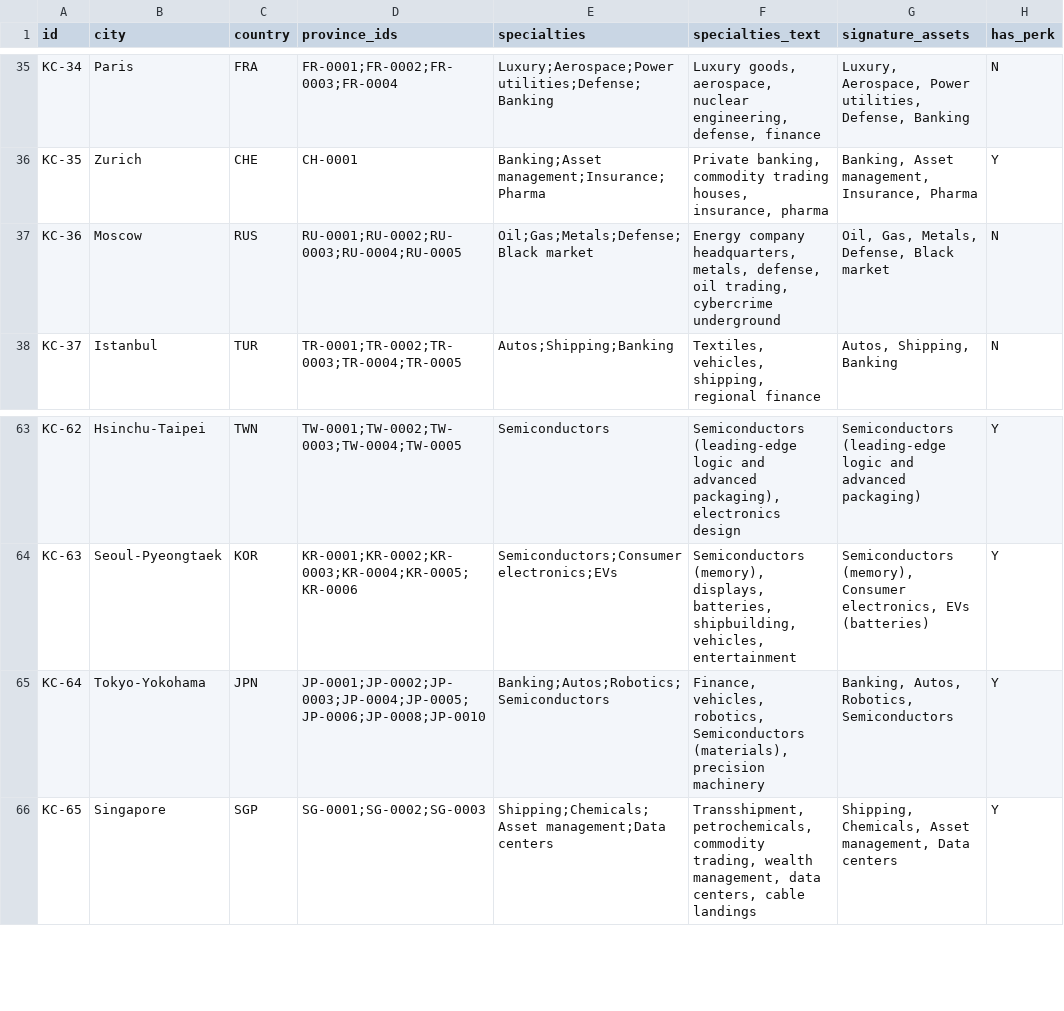
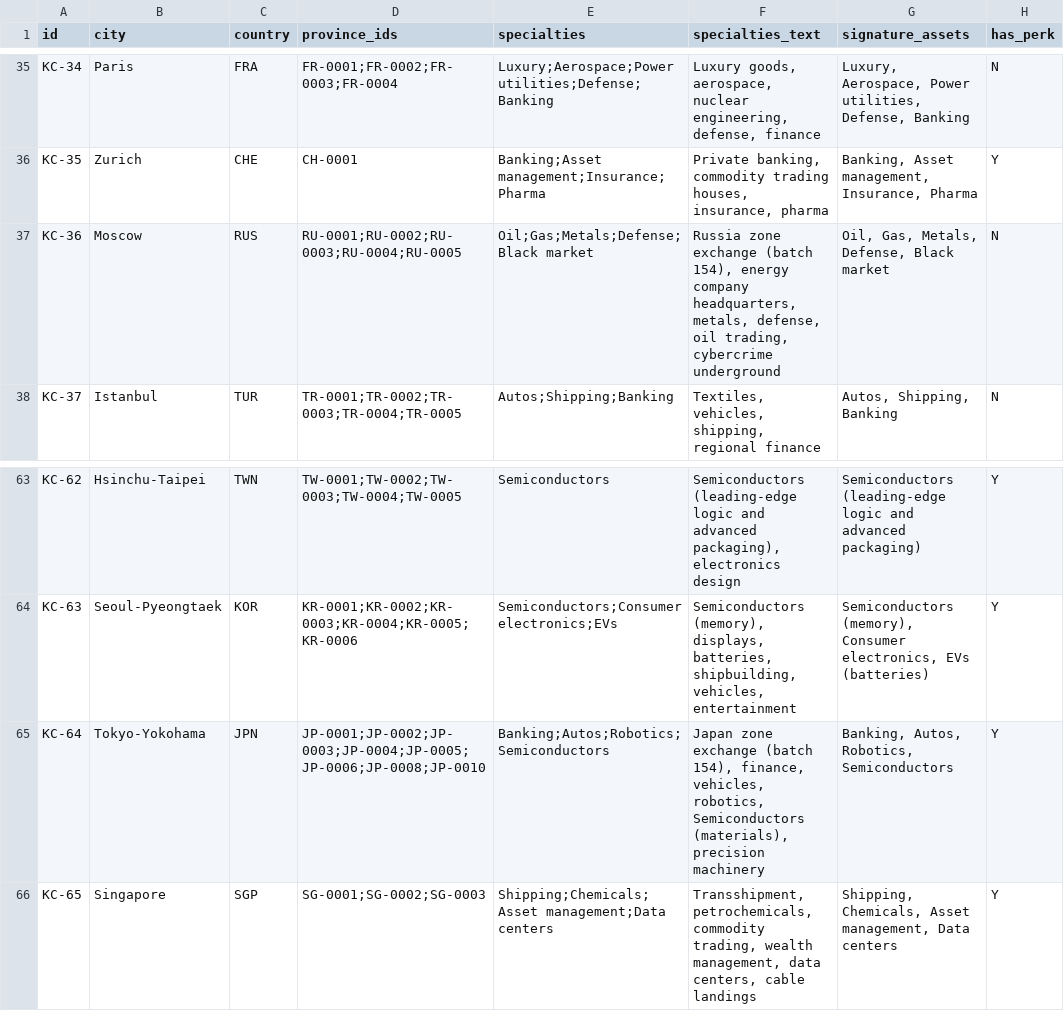
Before and after one commit to logan-czar/TechnoCapital20FF, a CSV file: docs/design/data/key-cities.csv, drawn as a sheet; only a part is shown, gaps mark what is left out; the diff names each change by its address in the sheet, - before the commit and + after, or states it on an @@ line.

```diff
--- a/docs/design/data/key-cities.csv
+++ b/docs/design/data/key-cities.csv
-F37 (specialties_text): Energy company headquarters,…
+F37 (specialties_text): Russia zone exchange (batch 154), energy company headquarters,…
-F65 (specialties_text): Finance, vehicles, robotics,…
+F65 (specialties_text): Japan zone exchange (batch 154), finance, vehicles, robotics,…
```
Also changed, not shown: docs/design/data/country-economy.csv, docs/design/data/financial-zones.csv, 7 other files.
